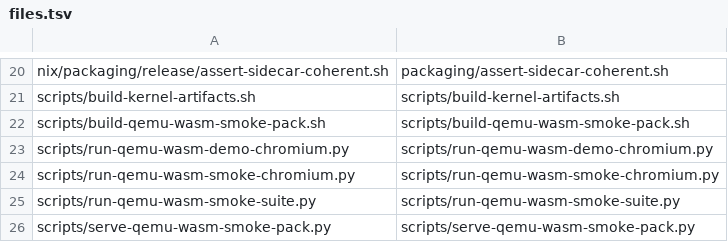
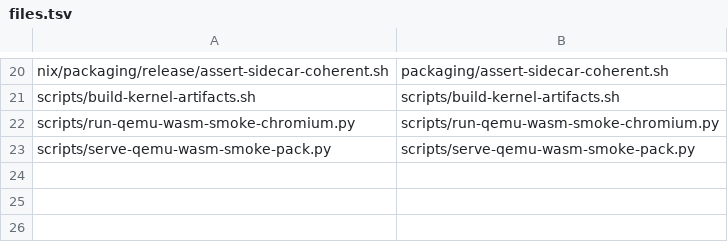
Before and after one commit to tinylabscom/mvm-images, a TSV file: sources/files.tsv, drawn as a sheet; only a part is shown, gaps mark what is left out; the diff names each change by its address in the sheet, - before the commit and + after, or states it on an @@ line.

```diff
--- a/sources/files.tsv
+++ b/sources/files.tsv
-row 22: scripts/build-qemu-wasm-smoke-pack.sh | scripts/build-qemu-wasm-smoke-pack.sh
-row 23: scripts/run-qemu-wasm-demo-chromium.py | scripts/run-qemu-wasm-demo-chromium.py
-row 25: scripts/run-qemu-wasm-smoke-suite.py | scripts/run-qemu-wasm-smoke-suite.py
```
Also changed, not shown: 9 other files.
